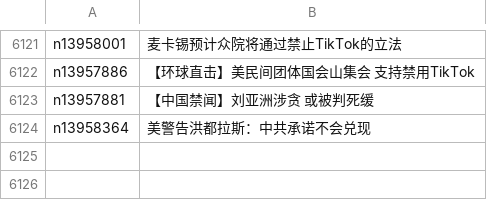
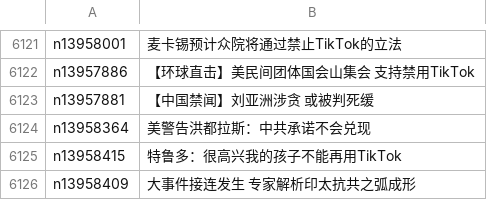
Before and after one commit to epic-marker/epoch-news, a CSV file: indexes/nf1412576.csv, drawn as a sheet; only a part is shown, gaps mark what is left out; the diff names each change by its address in the sheet, - before the commit and + after, or states it on an @@ line.

```diff
--- a/indexes/nf1412576.csv
+++ b/indexes/nf1412576.csv
+row 6125: n13958415 | 特鲁多：很高兴我的孩子不能再用TikTok
+row 6126: n13958409 | 大事件接连发生 专家解析印太抗共之弧成形
```
Also changed, not shown: indexes/ncid1078159.csv, indexes/ncid283.csv, 28 other files.
